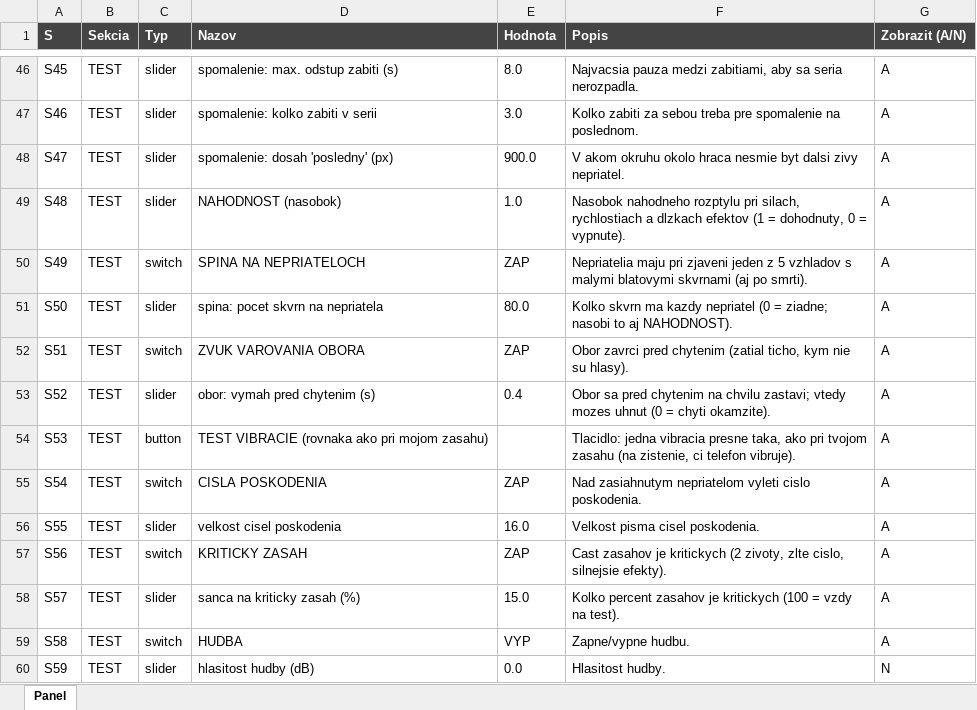
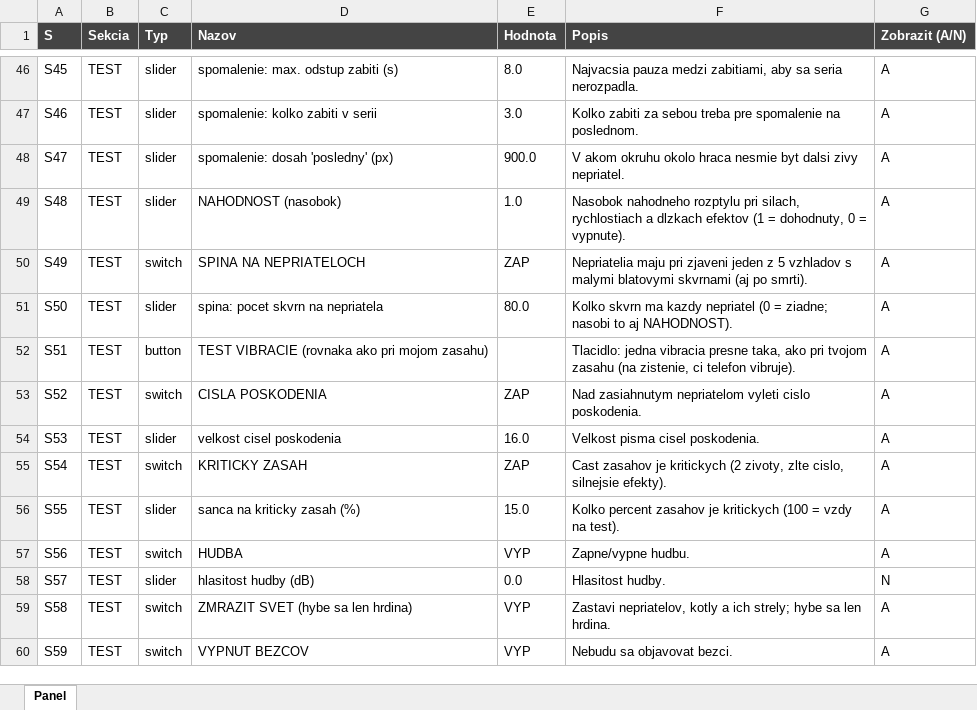
Before and after one commit to belispav/slavs, an Excel workbook: PANEL_prvky.xlsx, sheet Panel, drawn as a sheet; only a part is shown, gaps mark what is left out; values as stored, in another font and other column widths than the file's, no borders; conditional formats not drawn; the diff covers the shown part only; the diff names each change by its address in the sheet, - before the commit and + after, or states it on an @@ line.

```diff
--- a/PANEL_prvky.xlsx (sheet Panel)
+++ b/PANEL_prvky.xlsx (sheet Panel)
-C52 (Typ): switch
+C52 (Typ): button
-D52 (Nazov): ZVUK VAROVANIA OBORA
+D52 (Nazov): TEST VIBRACIE (rovnaka ako pri mojom zasahu)
-E52 (Hodnota): ZAP
+E52 (Hodnota): (empty)
-F52 (Popis): Obor zavrci pred chytenim (zatial ticho, kym nie su hlasy).
+F52 (Popis): Tlacidlo: jedna vibracia presne taka, ako pri tvojom zasahu (na zistenie, ci telefon vibruje).
-C53 (Typ): slider
+C53 (Typ): switch
-D53 (Nazov): obor: vymah pred chytenim (s)
+D53 (Nazov): CISLA POSKODENIA
-E53 (Hodnota): 0.4
+E53 (Hodnota): ZAP
-F53 (Popis): Obor sa pred chytenim na chvilu zastavi; vtedy mozes uhnut (0 = chyti okamzite).
+F53 (Popis): Nad zasiahnutym nepriatelom vyleti cislo poskodenia.
-C54 (Typ): button
+C54 (Typ): slider
-D54 (Nazov): TEST VIBRACIE (rovnaka ako pri mojom zasahu)
+D54 (Nazov): velkost cisel poskodenia
-E54 (Hodnota): (empty)
+E54 (Hodnota): 16.0
-F54 (Popis): Tlacidlo: jedna vibracia presne taka, ako pri tvojom zasahu (na zistenie, ci telefon vibruje).
+F54 (Popis): Velkost pisma cisel poskodenia.
-D55 (Nazov): CISLA POSKODENIA
+D55 (Nazov): KRITICKY ZASAH
-F55 (Popis): Nad zasiahnutym nepriatelom vyleti cislo poskodenia.
+F55 (Popis): Cast zasahov je kritickych (2 zivoty, zlte cislo, silnejsie efekty).
-D56 (Nazov): velkost cisel poskodenia
+D56 (Nazov): sanca na kriticky zasah (%)
-E56 (Hodnota): 16.0
+E56 (Hodnota): 15.0
-F56 (Popis): Velkost pisma cisel poskodenia.
+F56 (Popis): Kolko percent zasahov je kritickych (100 = vzdy na test).
-D57 (Nazov): KRITICKY ZASAH
+D57 (Nazov): HUDBA
-E57 (Hodnota): ZAP
+E57 (Hodnota): VYP
-F57 (Popis): Cast zasahov je kritickych (2 zivoty, zlte cislo, silnejsie efekty).
+F57 (Popis): Zapne/vypne hudbu.
-D58 (Nazov): sanca na kriticky zasah (%)
+D58 (Nazov): hlasitost hudby (dB)
-E58 (Hodnota): 15.0
+E58 (Hodnota): 0.0
-F58 (Popis): Kolko percent zasahov je kritickych (100 = vzdy na test).
+F58 (Popis): Hlasitost hudby.
-G58 (Zobrazit (A/N)): A
+G58 (Zobrazit (A/N)): N
-D59 (Nazov): HUDBA
+D59 (Nazov): ZMRAZIT SVET (hybe sa len hrdina)
-F59 (Popis): Zapne/vypne hudbu.
+F59 (Popis): Zastavi nepriatelov, kotly a ich strely; hybe sa len hrdina.
-C60 (Typ): slider
+C60 (Typ): switch
-D60 (Nazov): hlasitost hudby (dB)
+D60 (Nazov): VYPNUT BEZCOV
-E60 (Hodnota): 0.0
+E60 (Hodnota): VYP
-F60 (Popis): Hlasitost hudby.
+F60 (Popis): Nebudu sa objavovat bezci.
-G60 (Zobrazit (A/N)): N
+G60 (Zobrazit (A/N)): A
```
Also changed, not shown: 2 removed rows and 176 edited cells elsewhere in this sheet, hidden cells, 12 other files.
